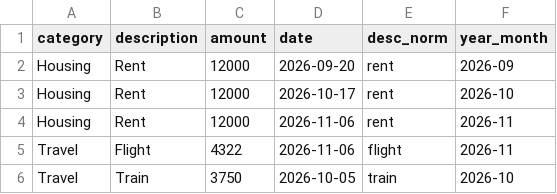
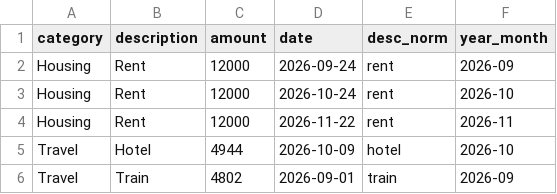
Before and after one commit to eceharmankaya/Smart-Budget-Agent, a CSV file: data/top5_transactions.csv, drawn as a sheet.

```diff
--- a/data/top5_transactions.csv
+++ b/data/top5_transactions.csv
@@ -1,6 +1,6 @@
 category,description,amount,date,desc_norm,year_month
-Housing,Rent,12000,2026-09-20,rent,2026-09
-Housing,Rent,12000,2026-10-17,rent,2026-10
-Housing,Rent,12000,2026-11-06,rent,2026-11
-Travel,Flight,4322,2026-11-06,flight,2026-11
-Travel,Train,3750,2026-10-05,train,2026-10
+Housing,Rent,12000,2026-09-24,rent,2026-09
+Housing,Rent,12000,2026-10-24,rent,2026-10
+Housing,Rent,12000,2026-11-22,rent,2026-11
+Travel,Hotel,4944,2026-10-09,hotel,2026-10
+Travel,Train,4802,2026-09-01,train,2026-09
```
Also changed, not shown: data/category_totals.csv, data/expenses.csv, 15 other files.
